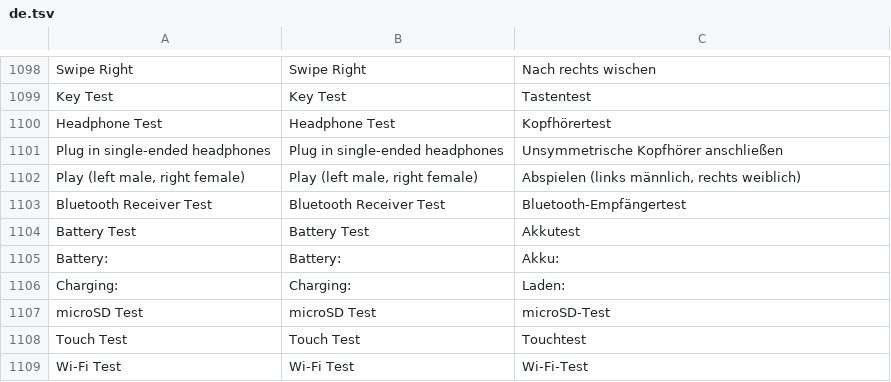
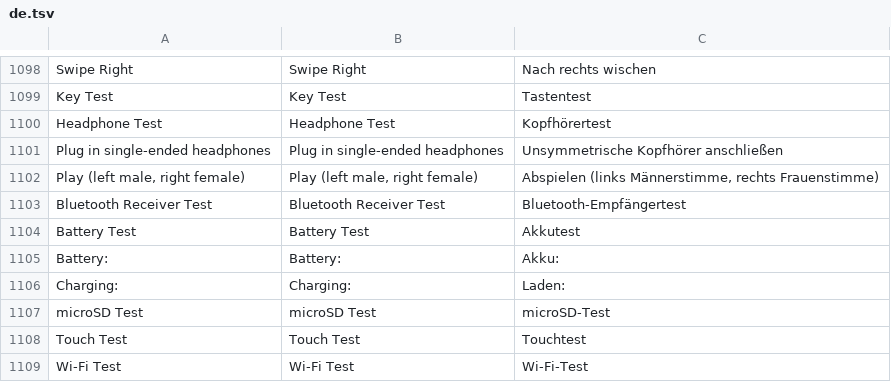
Before and after one commit to DiamondBond/q2-langs, a TSV file: lang/de.tsv, drawn as a sheet; only a part is shown, gaps mark what is left out.

```diff
--- a/lang/de.tsv
+++ b/lang/de.tsv
@@ -1101,3 +1101,3 @@ Headphone Test	Headphone Test	Kopfhörertest
 Plug in single-ended headphones	Plug in single-ended headphones	Unsymmetrische Kopfhörer anschließen
-Play (left male, right female)	Play (left male, right female)	Abspielen (links männlich, rechts weiblich)
+Play (left male, right female)	Play (left male, right female)	Abspielen (links Männerstimme, rechts Frauenstimme)
 Bluetooth Receiver Test	Bluetooth Receiver Test	Bluetooth-Empfängertest
```
Also changed, not shown: lang/th.tsv, lang/zh_CN.tsv, 2 other files.
